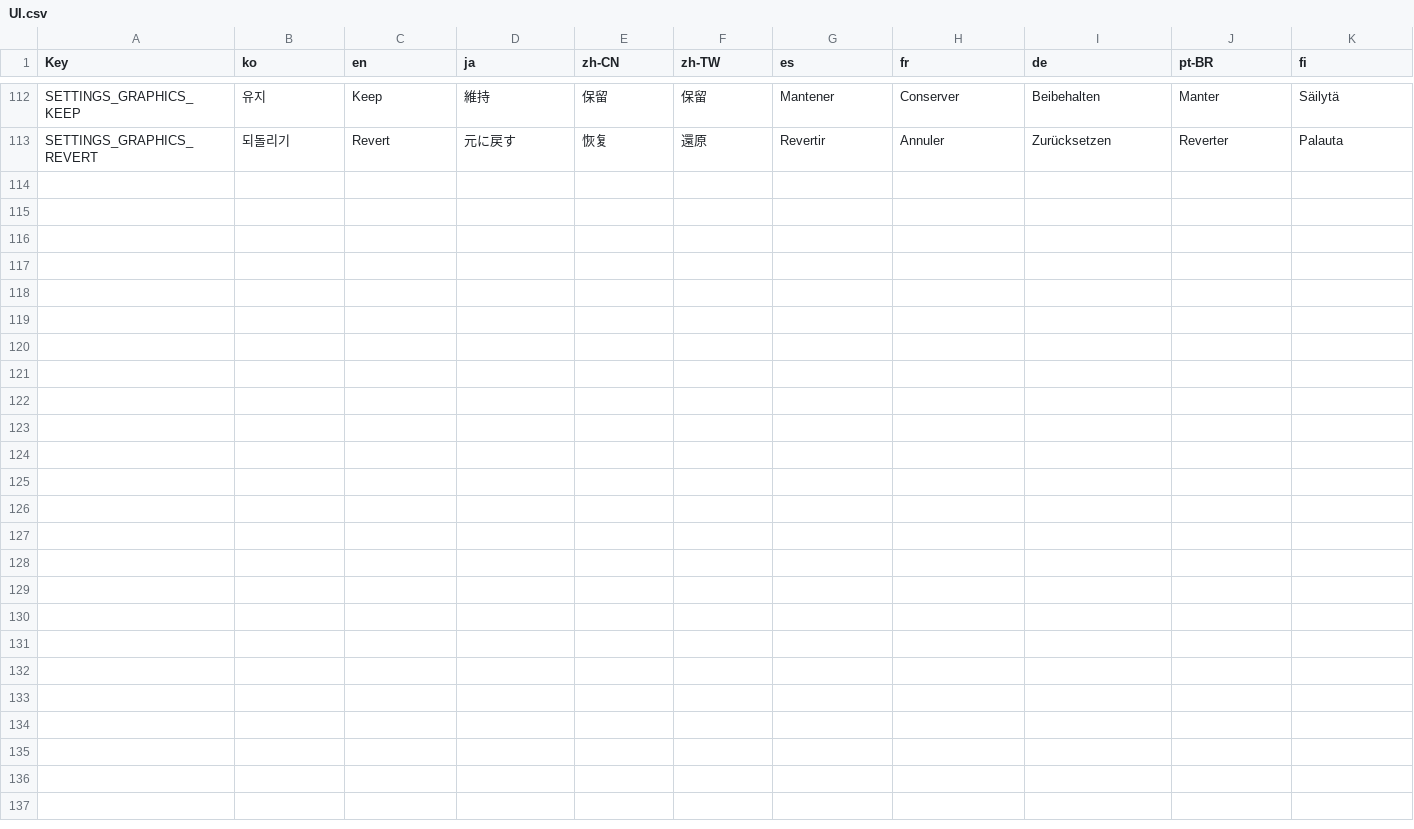
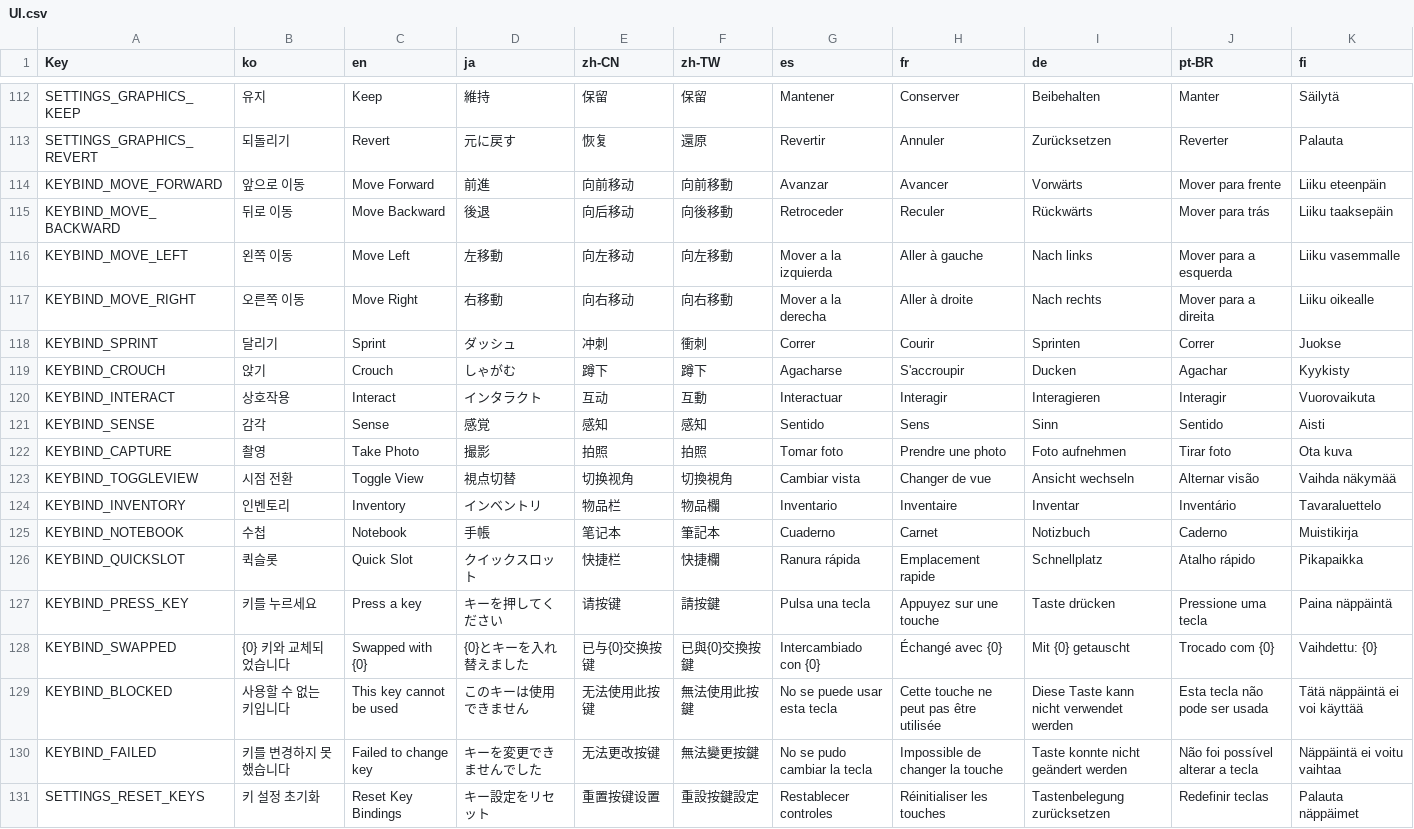
Before and after one commit to NBcampUnrealTrack/9th-Team2-Final-Project, a CSV file: Localization/UI.csv, drawn as a sheet; only a part is shown, gaps mark what is left out.

Commit message:
Feat: 설정창 키 설정(키 바인딩) 기능 추가
- LCOGameSettingsSubsystem: 키 설정 함수 추가 (Enhanced Input User Settings 사용)
  - GetKeyMappings: 바꿀 수 있는 키 목록 (이동 4방향 / 달리기 / 앉기 / 상호작용 / 감각 / 촬영 / 시점 전환 / 인벤토리 / 수첩)
  - RemapKey: 키 변경, 같은 키를 쓰던 액션과 서로 교체, 지정 불가 키 차단 (ESC / O / Windows 키 / 게임패드 / 마우스 이동)
  - ResetKeysToDefault: 전체 키 기본값 복원
  - RegisterKeyMappingContext: 캐릭터가 없는 곳에서도 키 목록 표시용 IMC 등록
  - 변경 키는 엔진 사용자 설정 파일에 자동 저장 (맵 이동 / 재실행 후 유지)
- LCOKeyBindingRowWidget 추가: 조작 탭 키 설정 한 줄 (액션 이름 + 키 선택 칸)
- LCOSettingsWidget: 조작 탭 연결 (키 목록 자동 생성, 교체 / 차단 안내 문구, 키 설정 초기화 버튼)
- UI.csv에 키 설정 다국어 키 18개 추가 (10개 언어)
- WBP_KeyBindingRow 추가, WBP_TestSettings 조작 탭 배치
- Build.cs에 GameplayTags 모듈 추가
- 프로젝트 설정 Enable User Settings 활성화, IMC 이동 매핑 이름 오타 수정 (Move_Foward → Move_Forward)
- Standalone 테스트 완료 (키 변경 / 교체 / 차단 / 초기화 / 재실행 유지 확인)

```diff
--- a/Localization/UI.csv
+++ b/Localization/UI.csv
@@ -113 +113,19 @@ SETTINGS_GRAPHICS_KEEP,유지,Keep,維持,保留,保留,Mantener,Conserver,Beibe
 SETTINGS_GRAPHICS_REVERT,되돌리기,Revert,元に戻す,恢复,還原,Revertir,Annuler,Zurücksetzen,Reverter,Palauta
+KEYBIND_MOVE_FORWARD,앞으로 이동,Move Forward,前進,向前移动,向前移動,Avanzar,Avancer,Vorwärts,Mover para frente,Liiku eteenpäin
+KEYBIND_MOVE_BACKWARD,뒤로 이동,Move Backward,後退,向后移动,向後移動,Retroceder,Reculer,Rückwärts,Mover para trás,Liiku taaksepäin
+KEYBIND_MOVE_LEFT,왼쪽 이동,Move Left,左移動,向左移动,向左移動,Mover a la izquierda,Aller à gauche,Nach links,Mover para a esquerda,Liiku vasemmalle
+KEYBIND_MOVE_RIGHT,오른쪽 이동,Move Right,右移動,向右移动,向右移動,Mover a la derecha,Aller à droite,Nach rechts,Mover para a direita,Liiku oikealle
+KEYBIND_SPRINT,달리기,Sprint,ダッシュ,冲刺,衝刺,Correr,Courir,Sprinten,Correr,Juokse
+KEYBIND_CROUCH,앉기,Crouch,しゃがむ,蹲下,蹲下,Agacharse,S'accroupir,Ducken,Agachar,Kyykisty
+KEYBIND_INTERACT,상호작용,Interact,インタラクト,互动,互動,Interactuar,Interagir,Interagieren,Interagir,Vuorovaikuta
+KEYBIND_SENSE,감각,Sense,感覚,感知,感知,Sentido,Sens,Sinn,Sentido,Aisti
+KEYBIND_CAPTURE,촬영,Take Photo,撮影,拍照,拍照,Tomar foto,Prendre une photo,Foto aufnehmen,Tirar foto,Ota kuva
+KEYBIND_TOGGLEVIEW,시점 전환,Toggle View,視点切替,切换视角,切換視角,Cambiar vista,Changer de vue,Ansicht wechseln,Alternar visão,Vaihda näkymää
+KEYBIND_INVENTORY,인벤토리,Inventory,インベントリ,物品栏,物品欄,Inventario,Inventaire,Inventar,Inventário,Tavaraluettelo
+KEYBIND_NOTEBOOK,수첩,Notebook,手帳,笔记本,筆記本,Cuaderno,Carnet,Notizbuch,Caderno,Muistikirja
+KEYBIND_QUICKSLOT,퀵슬롯,Quick Slot,クイックスロット,快捷栏,快捷欄,Ranura rápida,Emplacement rapide,Schnellplatz,Atalho rápido,Pikapaikka
+KEYBIND_PRESS_KEY,키를 누르세요,Press a key,キーを押してください,请按键,請按鍵,Pulsa una tecla,Appuyez sur une touche,Taste drücken,Pressione uma tecla,Paina näppäintä
+KEYBIND_SWAPPED,{0} 키와 교체되었습니다,Swapped with {0},{0}とキーを入れ替えました,已与{0}交换按键,已與{0}交換按鍵,Intercambiado con {0},Échangé avec {0},Mit {0} getauscht,Trocado com {0},Vaihdettu: {0}
+KEYBIND_BLOCKED,사용할 수 없는 키입니다,This key cannot be used,このキーは使用できません,无法使用此按键,無法使用此按鍵,No se puede usar esta tecla,Cette touche ne peut pas être utilisée,Diese Taste kann nicht verwendet werden,Esta tecla não pode ser usada,Tätä näppäintä ei voi käyttää
+KEYBIND_FAILED,키를 변경하지 못했습니다,Failed to change key,キーを変更できませんでした,无法更改按键,無法變更按鍵,No se pudo cambiar la tecla,Impossible de changer la touche,Taste konnte nicht geändert werden,Não foi possível alterar a tecla,Näppäintä ei voitu vaihtaa
+SETTINGS_RESET_KEYS,키 설정 초기화,Reset Key Bindings,キー設定をリセット,重置按键设置,重設按鍵設定,Restablecer controles,Réinitialiser les touches,Tastenbelegung zurücksetzen,Redefinir teclas,Palauta näppäimet
```
Also changed, not shown: 10 other files.
